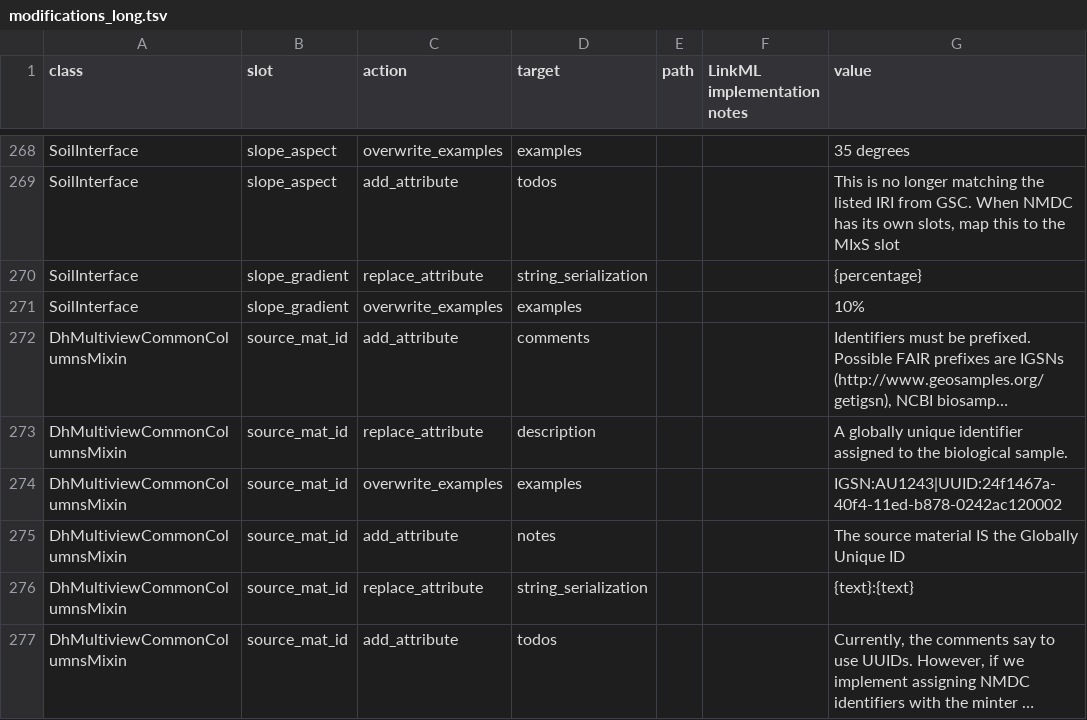
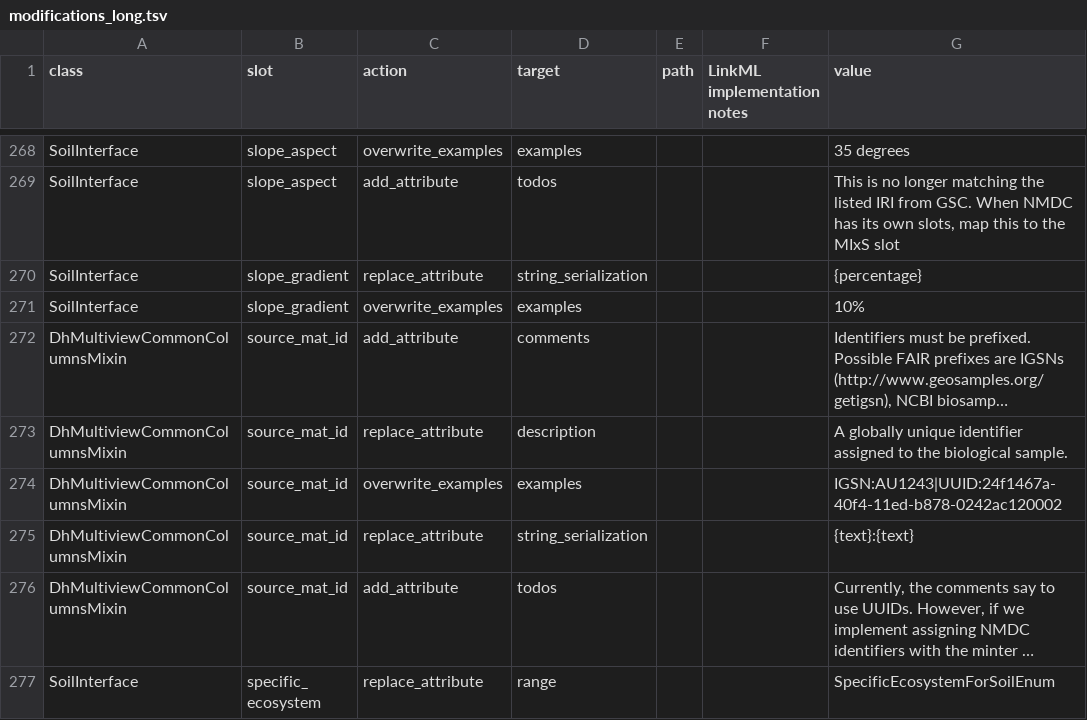
Before and after one commit to microbiomedata/submission-schema, a TSV file: sheets_and_friends/tsv_in/modifications_long.tsv, drawn as a sheet; only a part is shown, gaps mark what is left out; the shorter side is filled out with more unchanged rows; long unchanged cells end in ….

Commit message:
remove note

```diff
--- a/sheets_and_friends/tsv_in/modifications_long.tsv
+++ b/sheets_and_friends/tsv_in/modifications_long.tsv
@@ -274,3 +274,2 @@ DhMultiviewCommonColumnsMixin	source_mat_id	replace_attribute	description			A gl
 DhMultiviewCommonColumnsMixin	source_mat_id	overwrite_examples	examples			IGSN:AU1243|UUID:24f1467a-40f4-11ed-b878-0242ac120002
-DhMultiviewCommonColumnsMixin	source_mat_id	add_attribute	notes			The source material IS the Globally Unique ID
 DhMultiviewCommonColumnsMixin	source_mat_id	replace_attribute	string_serialization			{text}:{text}
```
